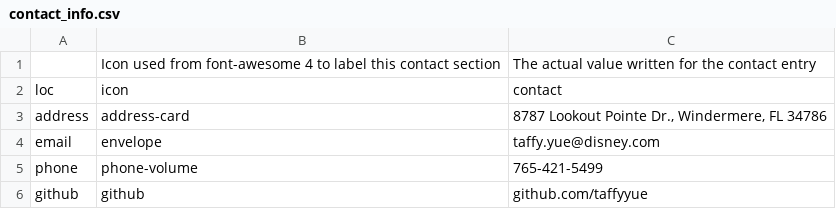
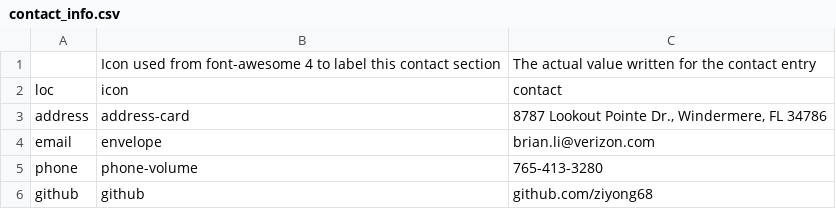
Before and after one commit to ziyong68/data-driven-resume, a CSV file: csvs/contact_info.csv, drawn as a sheet.

```diff
--- a/csvs/contact_info.csv
+++ b/csvs/contact_info.csv
@@ -3,4 +3,4 @@ loc,icon,contact
 address,address-card,"8787 Lookout Pointe Dr., Windermere, FL 34786"
-email,envelope,taffy.yue@disney.com
-phone,phone-volume,765-421-5499
-github,github,github.com/taffyyue
+email,envelope,brian.li@verizon.com
+phone,phone-volume,765-413-3280
+github,github,github.com/ziyong68
```
Also changed, not shown: csvs/positions.csv, csvs/text_blocks.csv, 5 other files.
